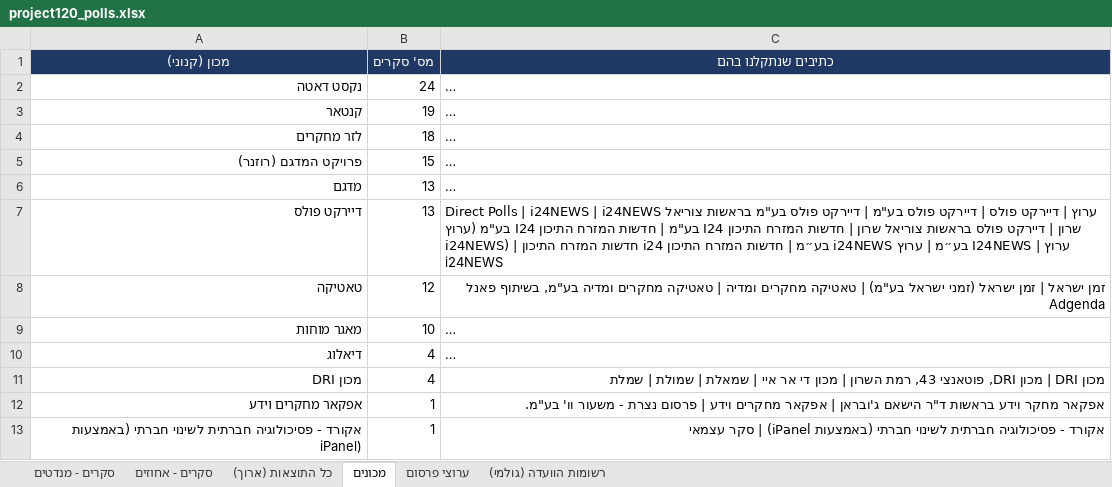
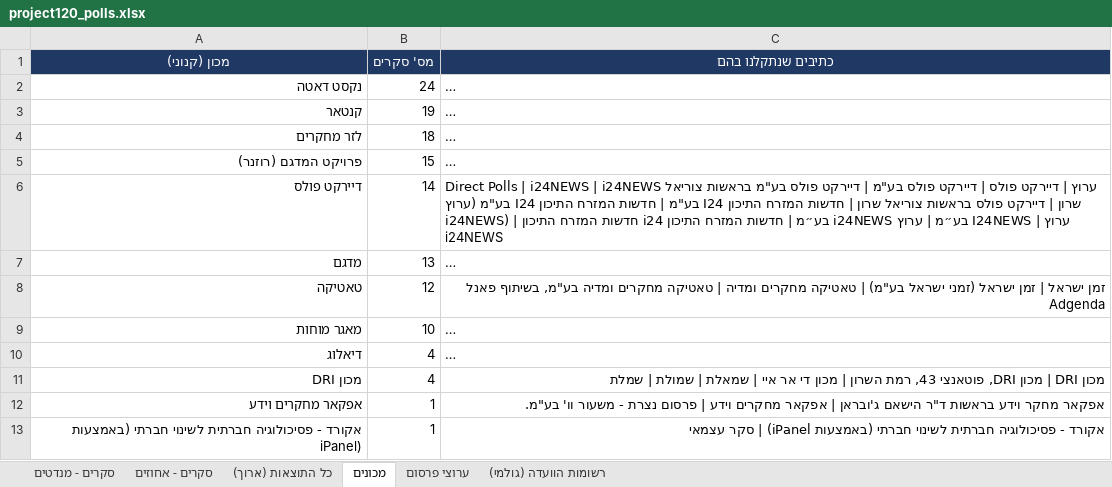
Before and after one commit to lautmanaha/project120, an Excel workbook: exports/project120_polls.xlsx, sheet מכונים, drawn as a sheet; long unchanged cells end in …; values as stored, in another font and other column widths than the file's, no borders; removed rows and columns are numbered as before the commit, all else as after; the diff names each change by its address in the sheet, - before the commit and + after, or states it on an @@ line.

```diff
--- a/exports/project120_polls.xlsx (sheet מכונים)
+++ b/exports/project120_polls.xlsx (sheet מכונים)
+row 6: דיירקט פולס | 14 | Direct Polls | i24NEWS | i24NEWS ערוץ | דיירקט פולס | דיירקט פולס בע"מ | דיירקט פולס בע"מ בראשות צוריאל שרון | דיירקט פולס בראשות צוריאל שרון | חדשות המזרח התיכון I24 בע"מ | חדשות המזרח התיכון I24 בע"מ (ערוץ i24NEWS) | חדשות המזרח התיכון i24 בע״מ | חדשות המזרח התיכון i24NEWS בע״מ | ערוץ I24NEWS | ערוץ i24NEWS
-row 7: דיירקט פולס | 13 | Direct Polls | i24NEWS | i24NEWS ערוץ | דיירקט פולס | דיירקט פולס בע"מ | דיירקט פולס בע"מ בראשות צוריאל שרון | דיירקט פולס בראשות צוריאל שרון | חדשות המזרח התיכון I24 בע"מ | חדשות המזרח התיכון I24 בע"מ (ערוץ i24NEWS) | חדשות המזרח התיכון i24 בע״מ | חדשות המזרח התיכון i24NEWS בע״מ | ערוץ I24NEWS | ערוץ i24NEWS
```
Also changed, not shown: sheet כל התוצאות (ארוך), sheet סקרים - מנדטים, sheet סקרים - אחוזים, sheet רשומות הוועדה (גולמי), sheet ערוצי פרסום, 22 other files.
